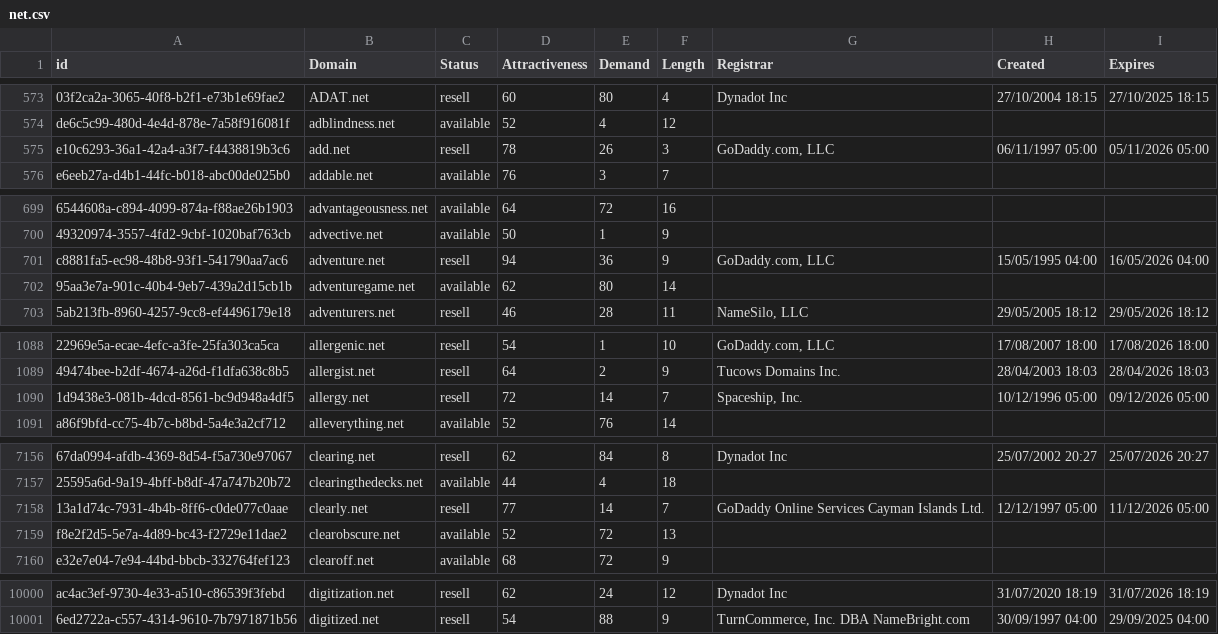
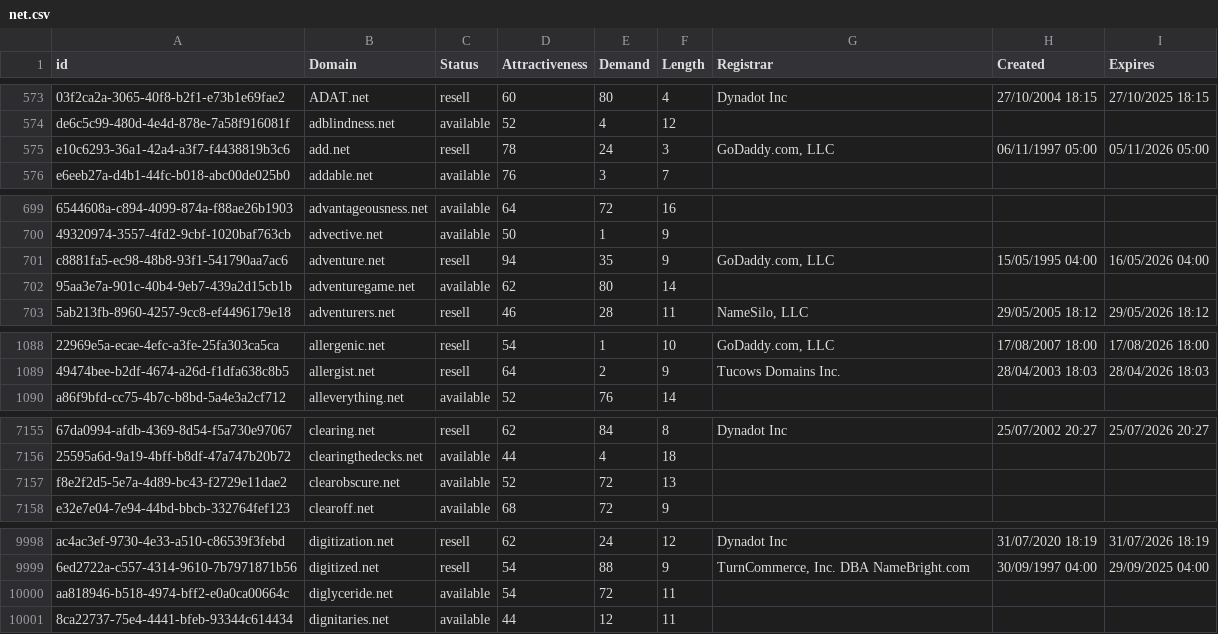
Before and after one commit to UniqueDomains/net-oneword-domains, a CSV file: net.csv, drawn as a sheet; only a part is shown, gaps mark what is left out; removed rows and columns are numbered as before the commit, all else as after; the diff covers the shown part only; the diff names each change by its address in the sheet, - before the commit and + after, or states it on an @@ line.

Commit message:
Domains update

```diff
--- a/net.csv
+++ b/net.csv
-E575 (Demand): 26
+E575 (Demand): 24
-E701 (Demand): 36
+E701 (Demand): 35
-row 1090: 1d9438e3-081b-4dcd-8561-bc9d948a4df5 | allergy.net | resell | 72 | 14 | 7 | Spaceship, Inc. | 10/12/1996 05:00 | 09/12/2026 05:00
-row 7158: 13a1d74c-7931-4b4b-8ff6-c0de077c0aae | clearly.net | resell | 77 | 14 | 7 | GoDaddy Online Services Cayman Islands Ltd. | 12/12/1997 05:00 | 11/12/2026 05:00
+row 10000: aa818946-b518-4974-bff2-e0a0ca00664c | diglyceride.net | available | 54 | 72 | 11
+row 10001: 8ca22737-75e4-4441-bfeb-93344c614434 | dignitaries.net | available | 44 | 12 | 11
```
Also changed, not shown: 13 edited cells elsewhere in this file, 2 other files.
